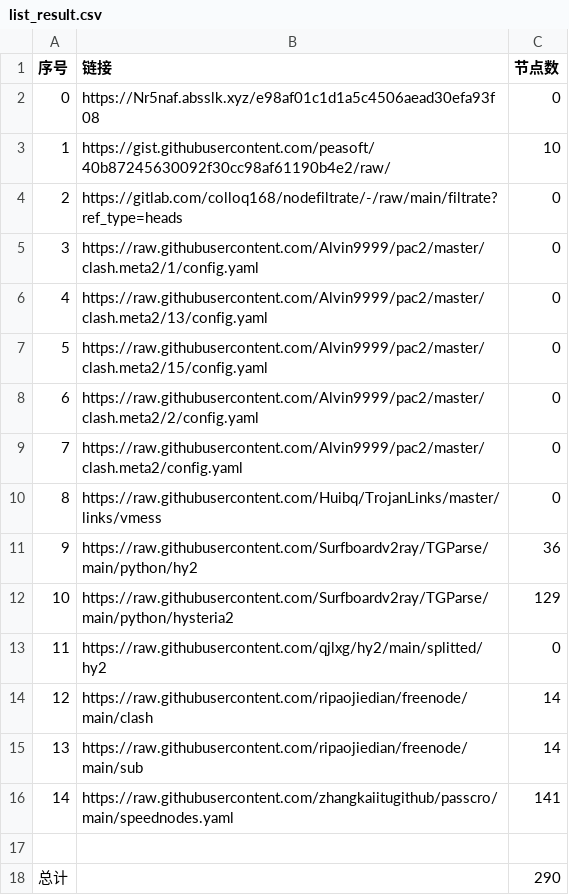
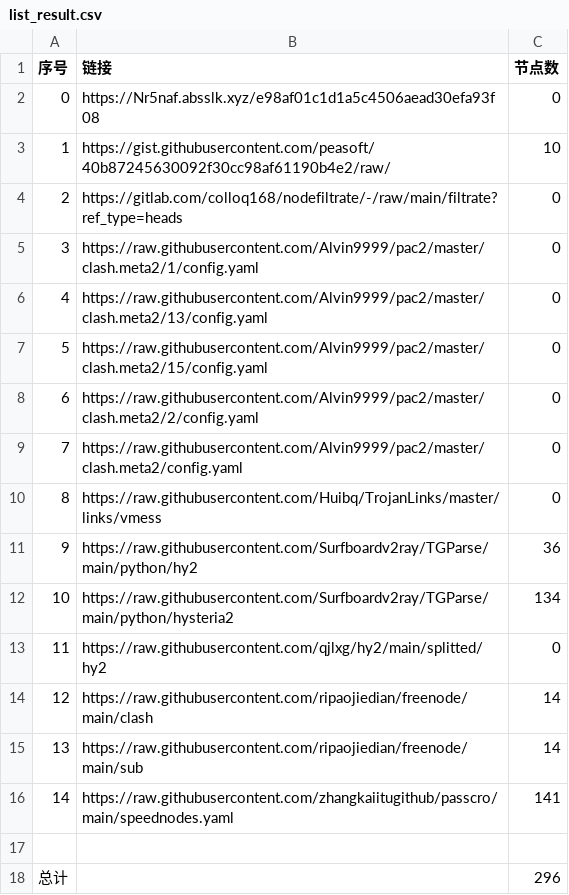
Before and after one commit to wangyu1997/NoMoreWalls, a CSV file: list_result.csv, drawn as a sheet.

```diff
--- a/list_result.csv
+++ b/list_result.csv
@@ -11,3 +11,3 @@
 9,https://raw.githubusercontent.com/Surfboardv2ray/TGParse/main/python/hy2,36
-10,https://raw.githubusercontent.com/Surfboardv2ray/TGParse/main/python/hysteria2,129
+10,https://raw.githubusercontent.com/Surfboardv2ray/TGParse/main/python/hysteria2,134
 11,https://raw.githubusercontent.com/qjlxg/hy2/main/splitted/hy2,0
@@ -17,2 +17,2 @@
 
-总计,,290
+总计,,296
```
Also changed, not shown: 9 other files.
